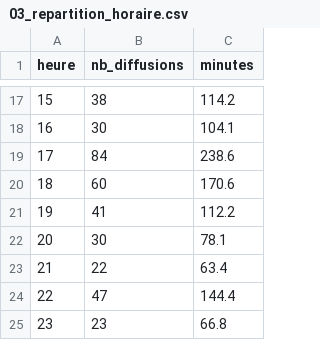
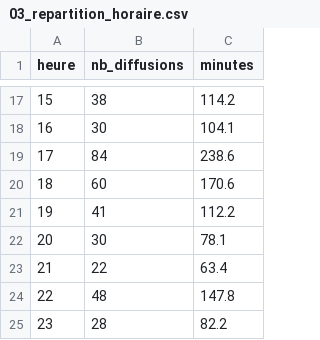
Before and after one commit to gunout/skyrock-monitor, a CSV file: resultats/03_repartition_horaire.csv, drawn as a sheet; only a part is shown, gaps mark what is left out.

```diff
--- a/resultats/03_repartition_horaire.csv
+++ b/resultats/03_repartition_horaire.csv
@@ -23,3 +23,3 @@
 21,22,63.4
-22,47,144.4
-23,23,66.8
+22,48,147.8
+23,28,82.2
```
Also changed, not shown: resultats/01_top_artistes.csv, resultats/02_top_titres.csv, 14 other files.
